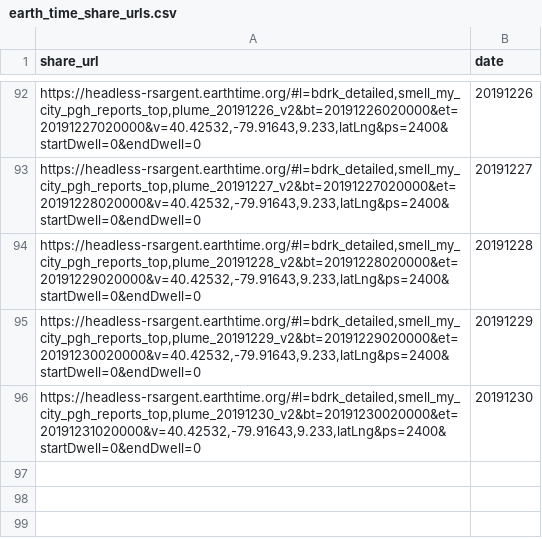
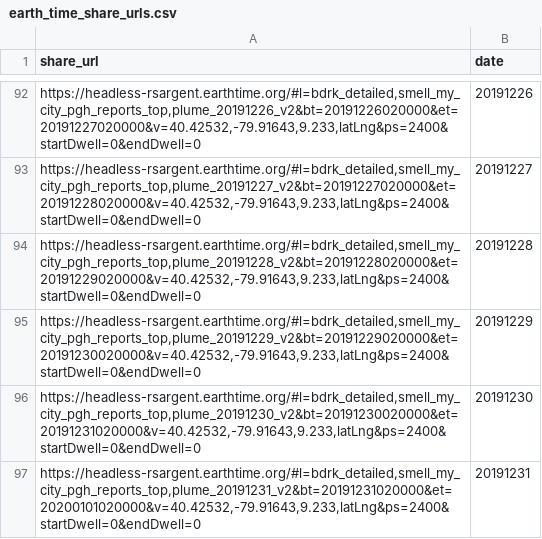
Before and after one commit to CMU-CREATE-Lab/automate-plume-viz, a CSV file: data/earth_time_share_urls.csv, drawn as a sheet; only a part is shown, gaps mark what is left out.

```diff
--- a/data/earth_time_share_urls.csv
+++ b/data/earth_time_share_urls.csv
@@ -96 +96,2 @@ share_url,date
 "https://headless-rsargent.earthtime.org/#l=bdrk_detailed,smell_my_city_pgh_reports_top,plume_20191230_v2&bt=20191230020000&et=20191231020000&v=40.42532,-79.91643,9.233,latLng&ps=2400&startDwell=0&endDwell=0",20191230
+"https://headless-rsargent.earthtime.org/#l=bdrk_detailed,smell_my_city_pgh_reports_top,plume_20191231_v2&bt=20191231020000&et=20200101020000&v=40.42532,-79.91643,9.233,latLng&ps=2400&startDwell=0&endDwell=0",20191231
```
Also changed, not shown: data/earth_time_layer.csv, data/earth_time_thumbnail_urls.csv, 1 other file.
